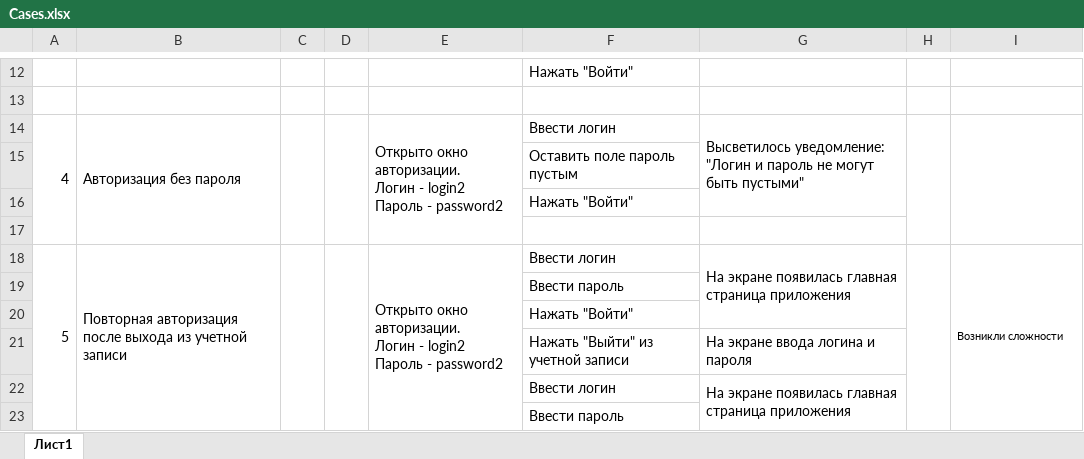
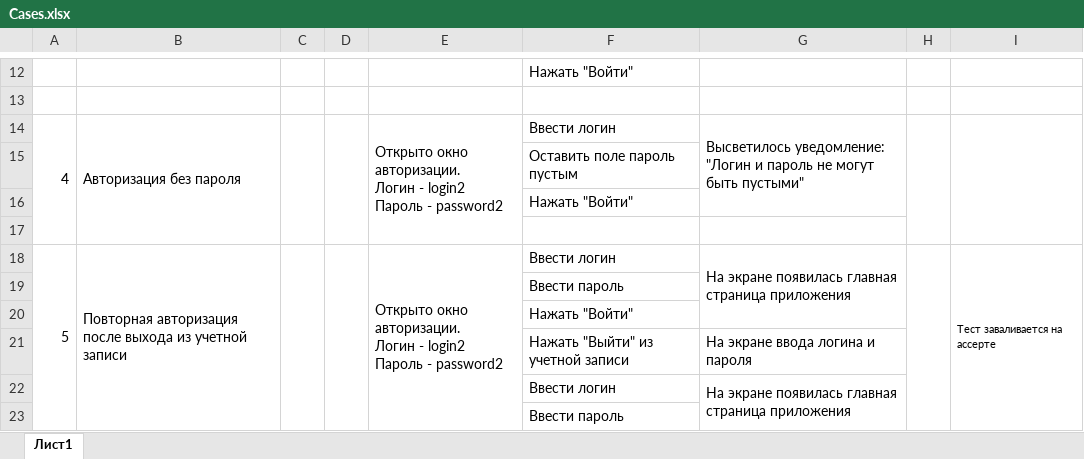
Before and after one commit to MironovED/diploma_QA, an Excel workbook: docs/Cases.xlsx, sheet Лист1, drawn as a sheet; only a part is shown, gaps mark what is left out; values as stored, in another font and other column widths than the file's, no borders; charts and pictures not drawn; the diff names each change by its address in the sheet, - before the commit and + after, or states it on an @@ line.

```diff
--- a/docs/Cases.xlsx (sheet Лист1)
+++ b/docs/Cases.xlsx (sheet Лист1)
-I18: Возникли сложности
+I18: Тест заваливается на ассерте
```
